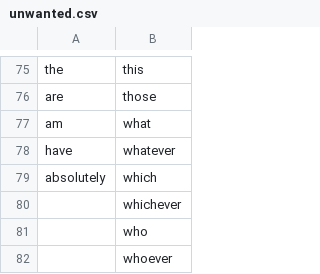
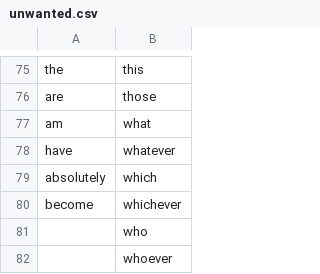
Before and after one commit to gokarna14/threader, a CSV file: MachineLearning/Datasets/CSV/SA/unwanted.csv, drawn as a sheet; only a part is shown, gaps mark what is left out.

```diff
--- a/MachineLearning/Datasets/CSV/SA/unwanted.csv
+++ b/MachineLearning/Datasets/CSV/SA/unwanted.csv
@@ -79,3 +79,3 @@ have,whatever
 absolutely,which
-,whichever
+become,whichever
 ,who
```
Also changed, not shown: 5 other files.
